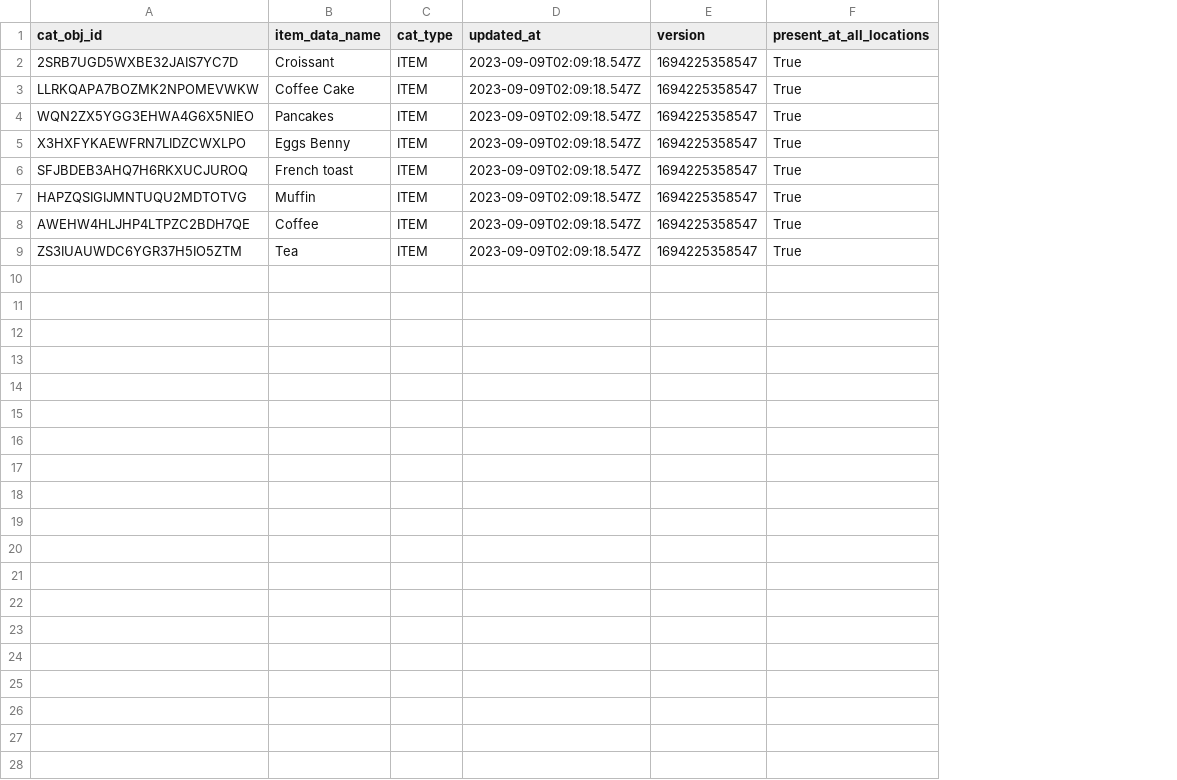
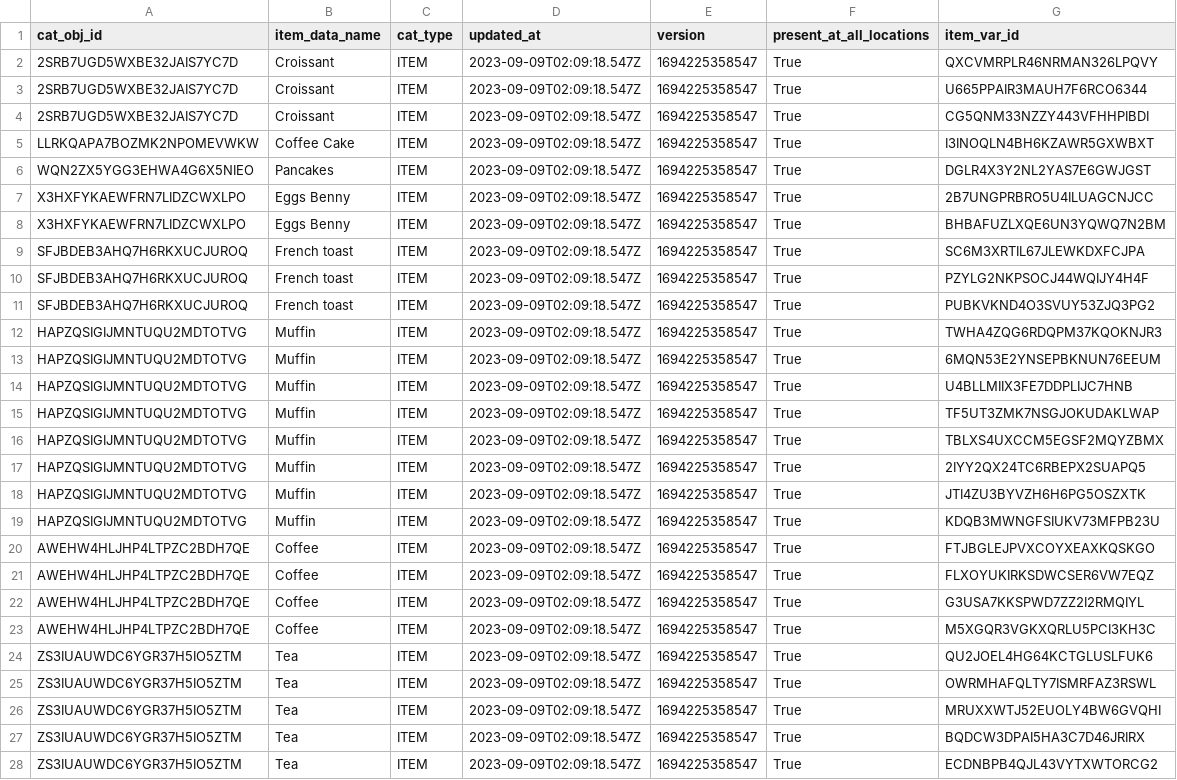
Before and after one commit to djdawkins/squareGoogleAI, a CSV file: quickstart_py/graph_data/catolgs.csv, drawn as a sheet; addresses are those after the commit; the diff names each change by its address in the sheet, - before the commit and + after, or states it on an @@ line.

```diff
--- a/quickstart_py/graph_data/catolgs.csv
+++ b/quickstart_py/graph_data/catolgs.csv
+column G (item_var_id), rows 4-7: CG5QNM33NZZY443VFHHPIBDI | I3INOQLN4BH6KZAWR5GXWBXT | DGLR4X3Y2NL2YAS7E6GWJGST | 2B7UNGPRBRO5U4ILUAGCNJCC; rows 11-12: PUBKVKND4O3SVUY53ZJQ3PG2 | TWHA4ZQG6RDQPM37KQOKNJR3; rows 23-24: M5XGQR3VGKXQRLU5PCI3KH3C | QU2JOEL4HG64KCTGLUSLFUK6
+row 2: 2SRB7UGD5WXBE32JAIS7YC7D | Croissant | ITEM | 2023-09-09T02:09:18.547Z | 1694225358547 | True | QXCVMRPLR46NRMAN326LPQVY
+row 3: 2SRB7UGD5WXBE32JAIS7YC7D | Croissant | ITEM | 2023-09-09T02:09:18.547Z | 1694225358547 | True | U665PPAIR3MAUH7F6RCO6344
+row 8: X3HXFYKAEWFRN7LIDZCWXLPO | Eggs Benny | ITEM | 2023-09-09T02:09:18.547Z | 1694225358547 | True | BHBAFUZLXQE6UN3YQWQ7N2BM
+row 9: SFJBDEB3AHQ7H6RKXUCJUROQ | French toast | ITEM | 2023-09-09T02:09:18.547Z | 1694225358547 | True | SC6M3XRTIL67JLEWKDXFCJPA
+row 10: SFJBDEB3AHQ7H6RKXUCJUROQ | French toast | ITEM | 2023-09-09T02:09:18.547Z | 1694225358547 | True | PZYLG2NKPSOCJ44WQIJY4H4F
+row 13: HAPZQSIGIJMNTUQU2MDTOTVG | Muffin | ITEM | 2023-09-09T02:09:18.547Z | 1694225358547 | True | 6MQN53E2YNSEPBKNUN76EEUM
+row 14: HAPZQSIGIJMNTUQU2MDTOTVG | Muffin | ITEM | 2023-09-09T02:09:18.547Z | 1694225358547 | True | U4BLLMIIX3FE7DDPLIJC7HNB
+row 15: HAPZQSIGIJMNTUQU2MDTOTVG | Muffin | ITEM | 2023-09-09T02:09:18.547Z | 1694225358547 | True | TF5UT3ZMK7NSGJOKUDAKLWAP
+row 16: HAPZQSIGIJMNTUQU2MDTOTVG | Muffin | ITEM | 2023-09-09T02:09:18.547Z | 1694225358547 | True | TBLXS4UXCCM5EGSF2MQYZBMX
+row 17: HAPZQSIGIJMNTUQU2MDTOTVG | Muffin | ITEM | 2023-09-09T02:09:18.547Z | 1694225358547 | True | 2IYY2QX24TC6RBEPX2SUAPQ5
+row 18: HAPZQSIGIJMNTUQU2MDTOTVG | Muffin | ITEM | 2023-09-09T02:09:18.547Z | 1694225358547 | True | JTI4ZU3BYVZH6H6PG5OSZXTK
+row 19: HAPZQSIGIJMNTUQU2MDTOTVG | Muffin | ITEM | 2023-09-09T02:09:18.547Z | 1694225358547 | True | KDQB3MWNGFSIUKV73MFPB23U
+row 20: AWEHW4HLJHP4LTPZC2BDH7QE | Coffee | ITEM | 2023-09-09T02:09:18.547Z | 1694225358547 | True | FTJBGLEJPVXCOYXEAXKQSKGO
+row 21: AWEHW4HLJHP4LTPZC2BDH7QE | Coffee | ITEM | 2023-09-09T02:09:18.547Z | 1694225358547 | True | FLXOYUKIRKSDWCSER6VW7EQZ
+row 22: AWEHW4HLJHP4LTPZC2BDH7QE | Coffee | ITEM | 2023-09-09T02:09:18.547Z | 1694225358547 | True | G3USA7KKSPWD7ZZ2I2RMQIYL
+row 25: ZS3IUAUWDC6YGR37H5IO5ZTM | Tea | ITEM | 2023-09-09T02:09:18.547Z | 1694225358547 | True | OWRMHAFQLTY7ISMRFAZ3RSWL
+row 26: ZS3IUAUWDC6YGR37H5IO5ZTM | Tea | ITEM | 2023-09-09T02:09:18.547Z | 1694225358547 | True | MRUXXWTJ52EUOLY4BW6GVQHI
+row 27: ZS3IUAUWDC6YGR37H5IO5ZTM | Tea | ITEM | 2023-09-09T02:09:18.547Z | 1694225358547 | True | BQDCW3DPAI5HA3C7D46JRIRX
+row 28: ZS3IUAUWDC6YGR37H5IO5ZTM | Tea | ITEM | 2023-09-09T02:09:18.547Z | 1694225358547 | True | ECDNBPB4QJL43VYTXWTORCG2
```
Also changed, not shown: quickstart_py/graph_data/order_x_cat_obj.csv, quickstart_py/graph_data/order_x_cust.csv, 4 other files.
